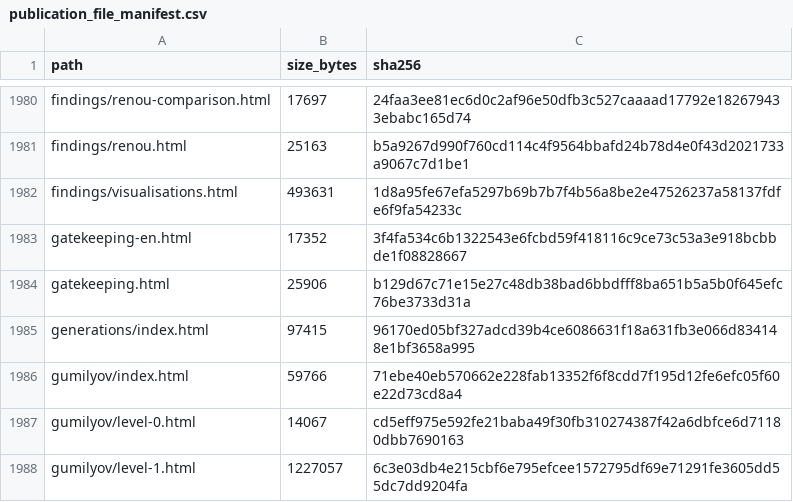
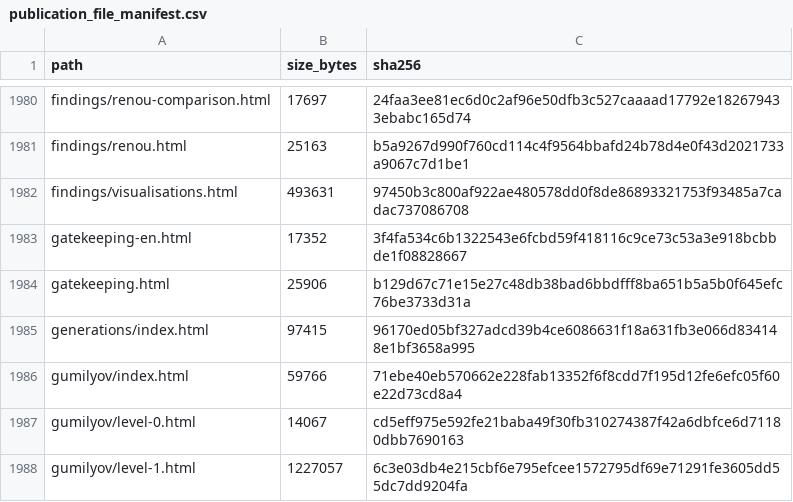
Before and after one commit to gasyoun/IndologyScholars, a CSV file: analytics_output/publication_file_manifest.csv, drawn as a sheet; only a part is shown, gaps mark what is left out.

```diff
--- a/analytics_output/publication_file_manifest.csv
+++ b/analytics_output/publication_file_manifest.csv
@@ -1981,3 +1981,3 @@ findings/renou-comparison.html,17697,24faa3ee81ec6d0c2af96e50dfb3c527caaaad17792
 findings/renou.html,25163,b5a9267d990f760cd114c4f9564bbafd24b78d4e0f43d2021733a9067c7d1be1
-findings/visualisations.html,493631,1d8a95fe67efa5297b69b7b7f4b56a8be2e47526237a58137fdfe6f9fa54233c
+findings/visualisations.html,493631,97450b3c800af922ae480578dd0f8de86893321753f93485a7cadac737086708
 gatekeeping-en.html,17352,3f4fa534c6b1322543e6fcbd59f418116c9ce73c53a3e918bcbbde1f08828667
```
Also changed, not shown: 3 other files.
